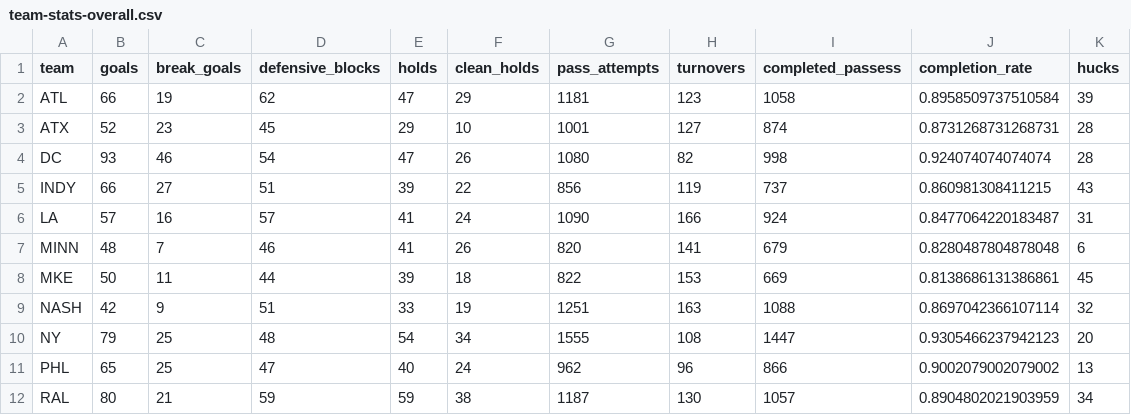
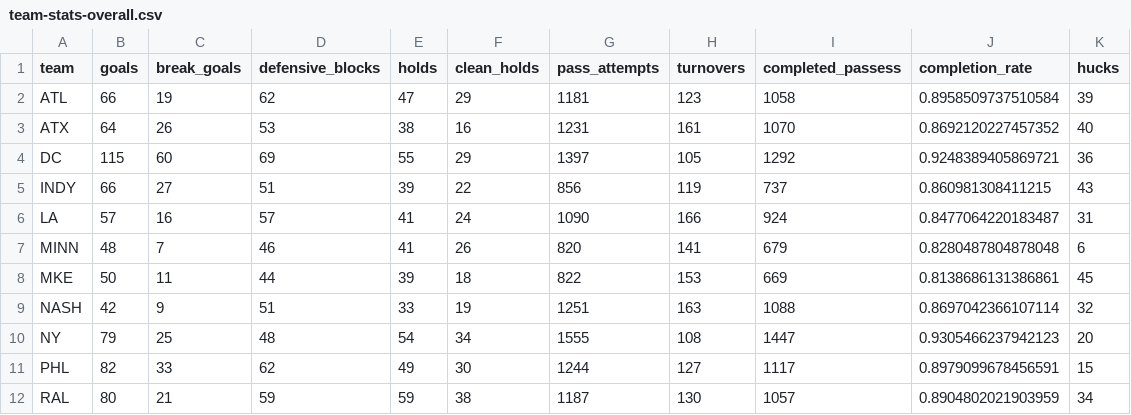
Before and after one commit to PremierUltimateLeague/Stats-Hub, a CSV file: 2025/stats/team-stats-overall.csv, drawn as a sheet.

```diff
--- a/2025/stats/team-stats-overall.csv
+++ b/2025/stats/team-stats-overall.csv
@@ -2,4 +2,4 @@ team,goals,break_goals,defensive_blocks,holds,clean_holds,pass_attempts,turnover
 ATL,66,19,62,47,29,1181,123,1058,0.8958509737510584,39
-ATX,52,23,45,29,10,1001,127,874,0.8731268731268731,28
-DC,93,46,54,47,26,1080,82,998,0.924074074074074,28
+ATX,64,26,53,38,16,1231,161,1070,0.8692120227457352,40
+DC,115,60,69,55,29,1397,105,1292,0.9248389405869721,36
 INDY,66,27,51,39,22,856,119,737,0.860981308411215,43
@@ -10,3 +10,3 @@ NASH,42,9,51,33,19,1251,163,1088,0.8697042366107114,32
 NY,79,25,48,54,34,1555,108,1447,0.9305466237942123,20
-PHL,65,25,47,40,24,962,96,866,0.9002079002079002,13
+PHL,82,33,62,49,30,1244,127,1117,0.8979099678456591,15
 RAL,80,21,59,59,38,1187,130,1057,0.8904802021903959,34
```
Also changed, not shown: 2025/integ-data/Defensive-Blocks.csv, 2025/stats/game-coverage.csv, 8 other files.
